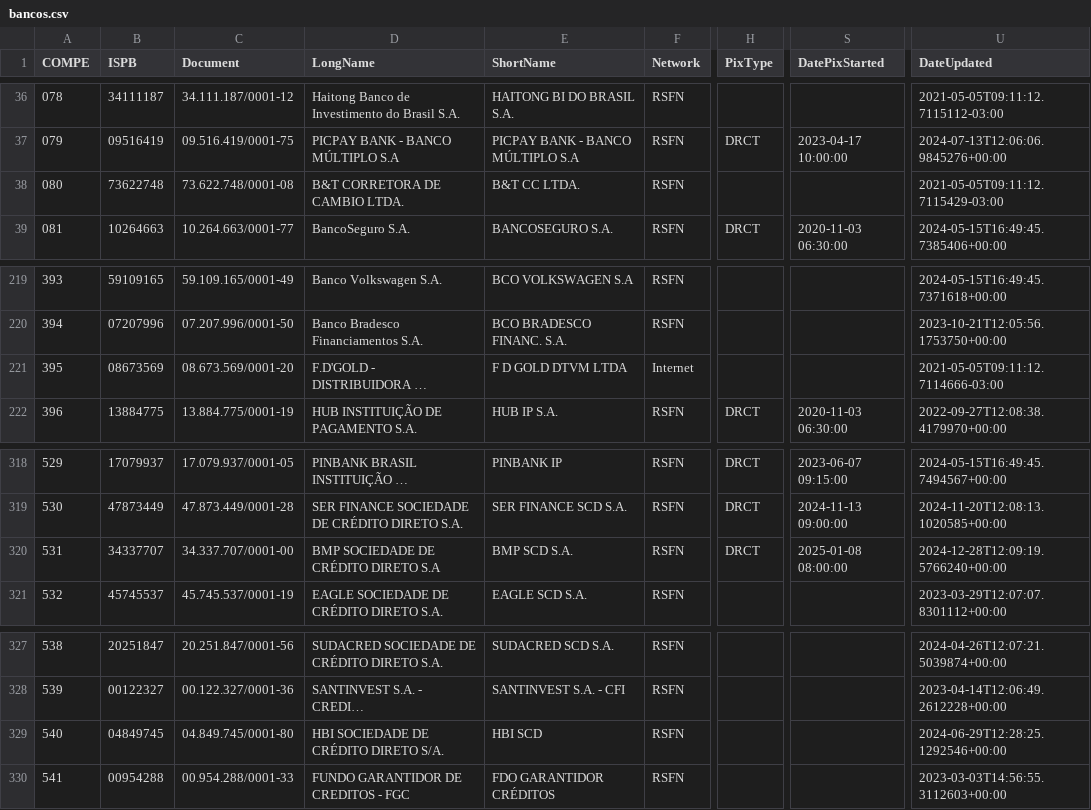
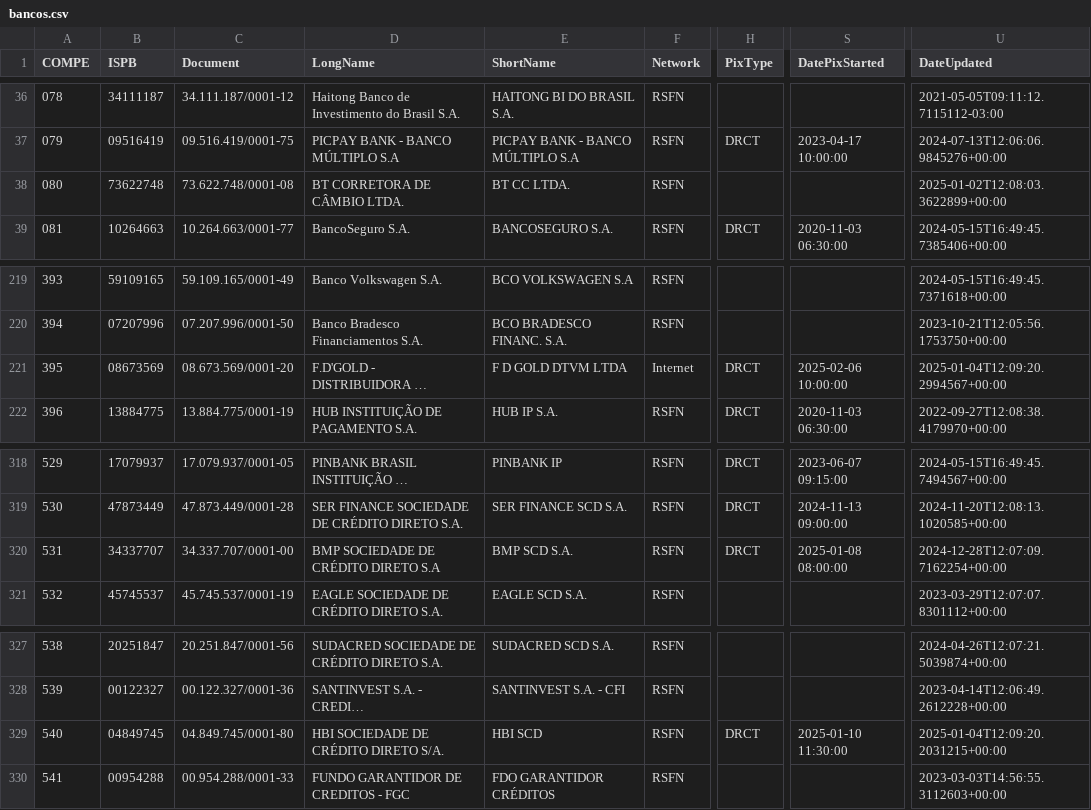
Before and after one commit to wagnerbugs/BancosBrasileiros, a CSV file: data/bancos.csv, drawn as a sheet; only a part is shown, gaps mark what is left out; long unchanged cells end in …; the diff names each change by its address in the sheet, - before the commit and + after, or states it on an @@ line.

```diff
--- a/data/bancos.csv
+++ b/data/bancos.csv
-D38 (LongName): B&T CORRETORA DE CAMBIO LTDA.
+D38 (LongName): BT CORRETORA DE CÂMBIO LTDA.
-E38 (ShortName): B&T CC LTDA.
+E38 (ShortName): BT CC LTDA.
-U38 (DateUpdated): 2021-05-05T09:11:12.7115429-03:00
+U38 (DateUpdated): 2025-01-02T12:08:03.3622899+00:00
-H221 (PixType): (empty)
+H221 (PixType): DRCT
-S221 (DatePixStarted): (empty)
+S221 (DatePixStarted): 2025-02-06 10:00:00
-U221 (DateUpdated): 2021-05-05T09:11:12.7114666-03:00
+U221 (DateUpdated): 2025-01-04T12:09:20.2994567+00:00
-U320 (DateUpdated): 2024-12-28T12:09:19.5766240+00:00
+U320 (DateUpdated): 2024-12-28T12:07:09.7162254+00:00
-H329 (PixType): (empty)
+H329 (PixType): DRCT
-S329 (DatePixStarted): (empty)
+S329 (DatePixStarted): 2025-01-10 11:30:00
-U329 (DateUpdated): 2024-06-29T12:28:25.1292546+00:00
+U329 (DateUpdated): 2025-01-04T12:09:20.2031215+00:00
```
Also changed, not shown: 5 other files.
